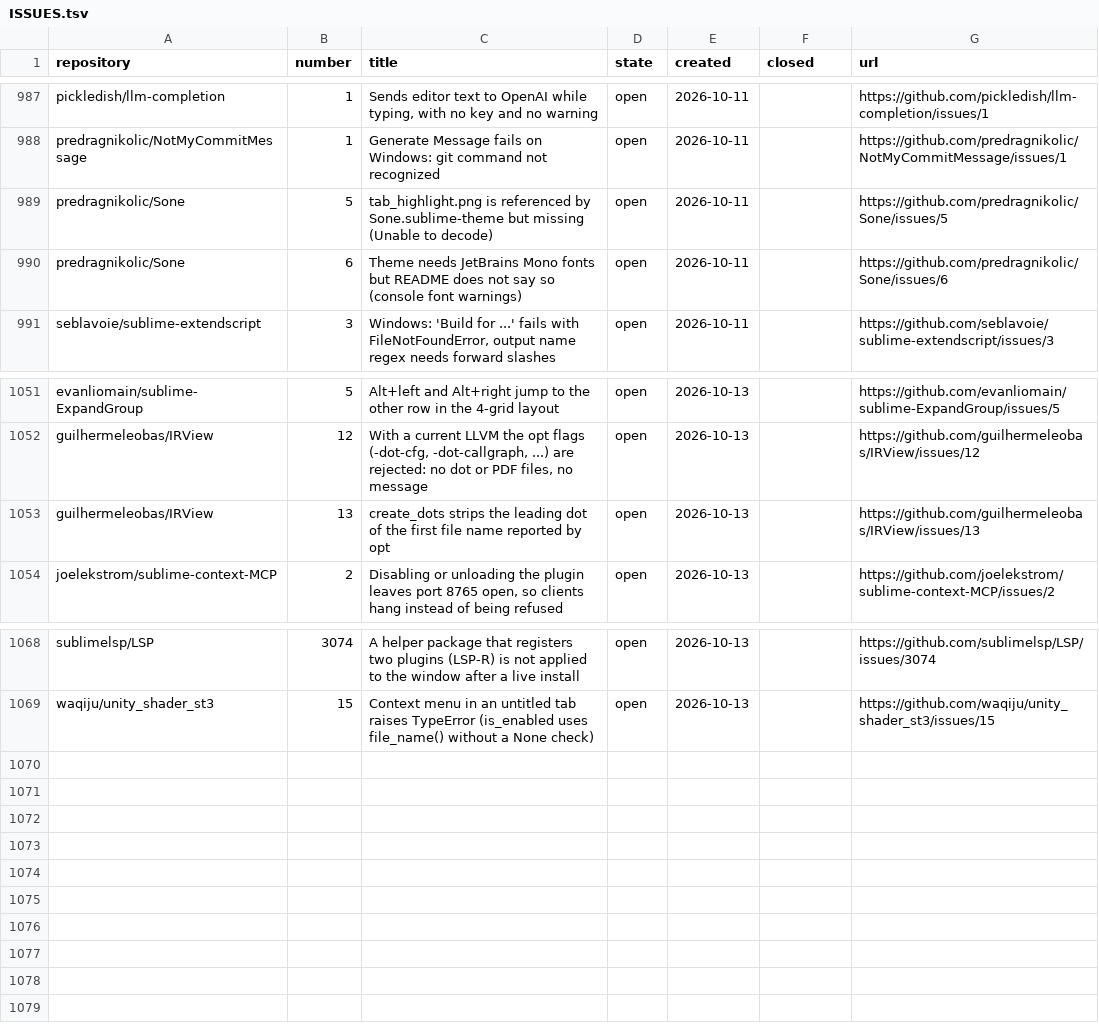
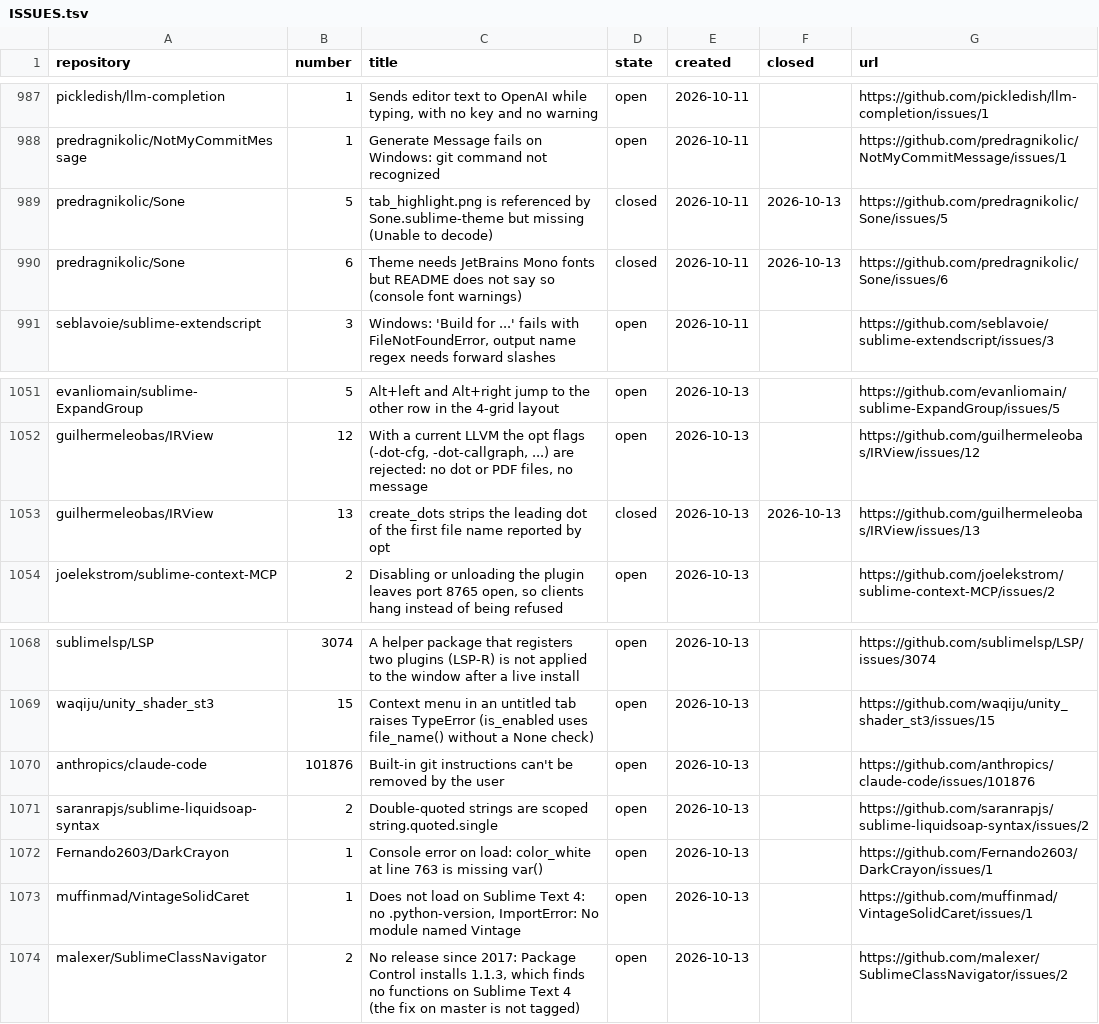
Before and after one commit to dpc00/sublime-package-audit, a TSV file: ISSUES.tsv, drawn as a sheet; only a part is shown, gaps mark what is left out.

```diff
--- a/ISSUES.tsv
+++ b/ISSUES.tsv
@@ -988,4 +988,4 @@ pickledish/llm-completion	1	Sends editor text to OpenAI while typing, with no ke
 predragnikolic/NotMyCommitMessage	1	Generate Message fails on Windows: git command not recognized	open	2026-10-11		https://github.com/predragnikolic/NotMyCommitMessage/issues/1
-predragnikolic/Sone	5	tab_highlight.png is referenced by Sone.sublime-theme but missing (Unable to decode)	open	2026-10-11		https://github.com/predragnikolic/Sone/issues/5
-predragnikolic/Sone	6	Theme needs JetBrains Mono fonts but README does not say so (console font warnings)	open	2026-10-11		https://github.com/predragnikolic/Sone/issues/6
+predragnikolic/Sone	5	tab_highlight.png is referenced by Sone.sublime-theme but missing (Unable to decode)	closed	2026-10-11	2026-10-13	https://github.com/predragnikolic/Sone/issues/5
+predragnikolic/Sone	6	Theme needs JetBrains Mono fonts but README does not say so (console font warnings)	closed	2026-10-11	2026-10-13	https://github.com/predragnikolic/Sone/issues/6
 seblavoie/sublime-extendscript	3	Windows: 'Build for ...' fails with FileNotFoundError, output name regex needs forward slashes	open	2026-10-11		https://github.com/seblavoie/sublime-extendscript/issues/3
@@ -1052,3 +1052,3 @@ evanliomain/sublime-ExpandGroup	5	Alt+left and Alt+right jump to the other row i
 guilhermeleobas/IRView	12	With a current LLVM the opt flags (-dot-cfg, -dot-callgraph, ...) are rejected: no dot or PDF files, no message	open	2026-10-13		https://github.com/guilhermeleobas/IRView/issues/12
-guilhermeleobas/IRView	13	create_dots strips the leading dot of the first file name reported by opt	open	2026-10-13		https://github.com/guilhermeleobas/IRView/issues/13
+guilhermeleobas/IRView	13	create_dots strips the leading dot of the first file name reported by opt	closed	2026-10-13	2026-10-13	https://github.com/guilhermeleobas/IRView/issues/13
 joelekstrom/sublime-context-MCP	2	Disabling or unloading the plugin leaves port 8765 open, so clients hang instead of being refused	open	2026-10-13		https://github.com/joelekstrom/sublime-context-MCP/issues/2
@@ -1069 +1069,6 @@ sublimelsp/LSP	3074	A helper package that registers two plugins (LSP-R) is not a
 waqiju/unity_shader_st3	15	Context menu in an untitled tab raises TypeError (is_enabled uses file_name() without a None check)	open	2026-10-13		https://github.com/waqiju/unity_shader_st3/issues/15
+anthropics/claude-code	101876	Built-in git instructions can't be removed by the user	open	2026-10-13		https://github.com/anthropics/claude-code/issues/101876
+saranrapjs/sublime-liquidsoap-syntax	2	Double-quoted strings are scoped string.quoted.single	open	2026-10-13		https://github.com/saranrapjs/sublime-liquidsoap-syntax/issues/2
+Fernando2603/DarkCrayon	1	Console error on load: color_white at line 763 is missing var()	open	2026-10-13		https://github.com/Fernando2603/DarkCrayon/issues/1
+muffinmad/VintageSolidCaret	1	Does not load on Sublime Text 4: no .python-version, ImportError: No module named Vintage	open	2026-10-13		https://github.com/muffinmad/VintageSolidCaret/issues/1
+malexer/SublimeClassNavigator	2	No release since 2017: Package Control installs 1.1.3, which finds no functions on Sublime Text 4 (the fix on master is not tagged)	open	2026-10-13		https://github.com/malexer/SublimeClassNavigator/issues/2
```
Also changed, not shown: 1 other file.
